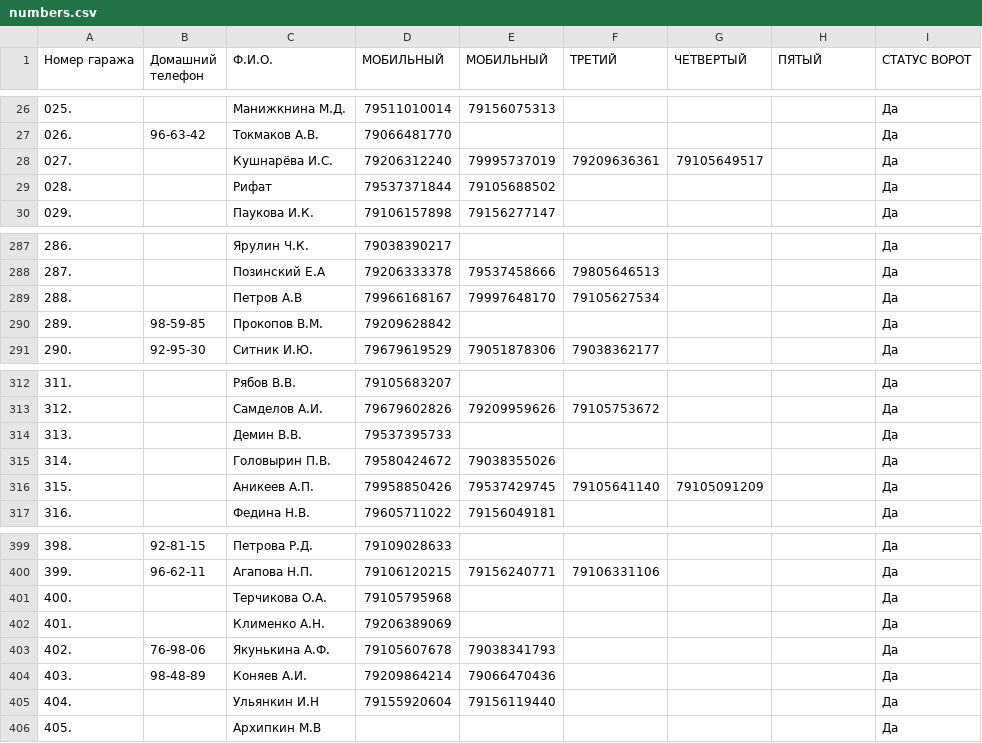
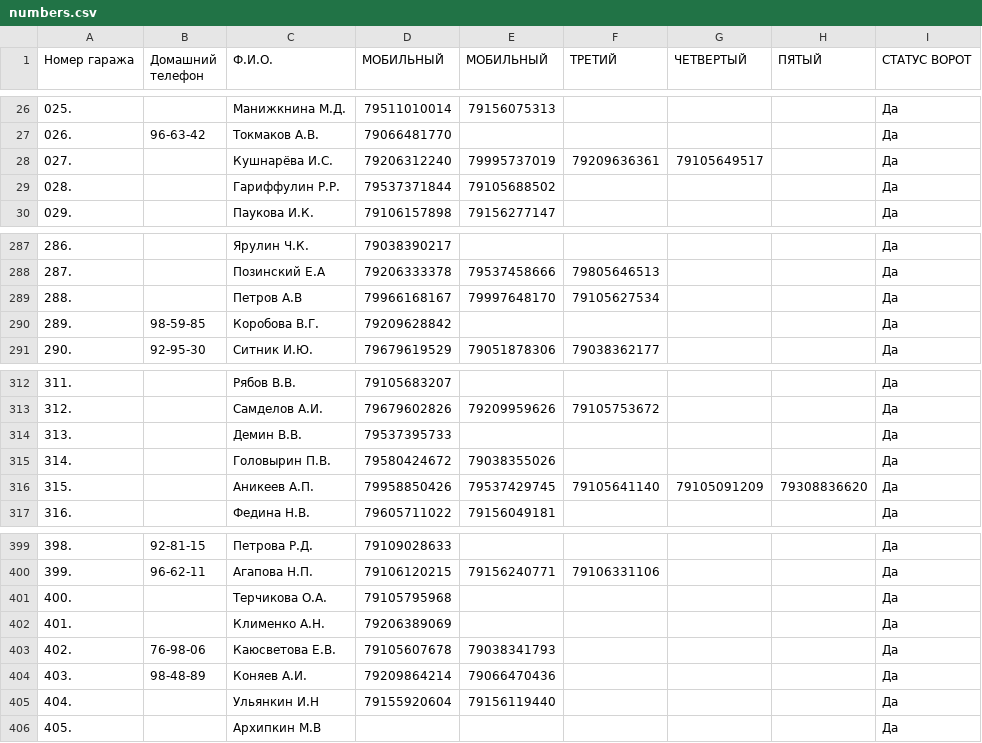
Before and after one commit to slaav1k/maxBotFakel, a CSV file: numbers.csv, drawn as a sheet; only a part is shown, gaps mark what is left out.

```diff
--- a/numbers.csv
+++ b/numbers.csv
@@ -28,3 +28,3 @@
 027.; ;Кушнарёва И.С.;79206312240;79995737019;79209636361;79105649517;;Да
-028.; ;Рифат;79537371844;79105688502;;;;Да
+028.; ;Гариффулин Р.Р.;79537371844;79105688502;;;;Да
 029.; ;Паукова И.К.;79106157898;79156277147;;;;Да
@@ -289,3 +289,3 @@
 288.; ;Петров А.В;79966168167;79997648170;79105627534;;;Да
-289.;98-59-85;Прокопов В.М.;79209628842;;;;;Да
+289.;98-59-85;Коробова В.Г.;79209628842;;;;;Да
 290.;92-95-30;Ситник И.Ю.;79679619529;79051878306;79038362177;;;Да
@@ -315,3 +315,3 @@
 314.; ;Головырин П.В.;79580424672;79038355026;;;;Да
-315.;;Аникеев А.П.;79958850426;79537429745;79105641140;79105091209;;Да
+315.;;Аникеев А.П.;79958850426;79537429745;79105641140;79105091209;79308836620;Да
 316.; ;Федина Н.В.;79605711022;79156049181;;;;Да
@@ -402,3 +402,3 @@
 401.; ;Клименко А.Н.;79206389069;;;;;Да
-402.;76-98-06;Якунькина А.Ф.;79105607678;79038341793;;;;Да
+402.;76-98-06;Каюсветова Е.В.;79105607678;79038341793;;;;Да
 403.;98-48-89;Коняев А.И.;79209864214;79066470436;;;;Да
```
Also changed, not shown: example.csv, 1 other file.
